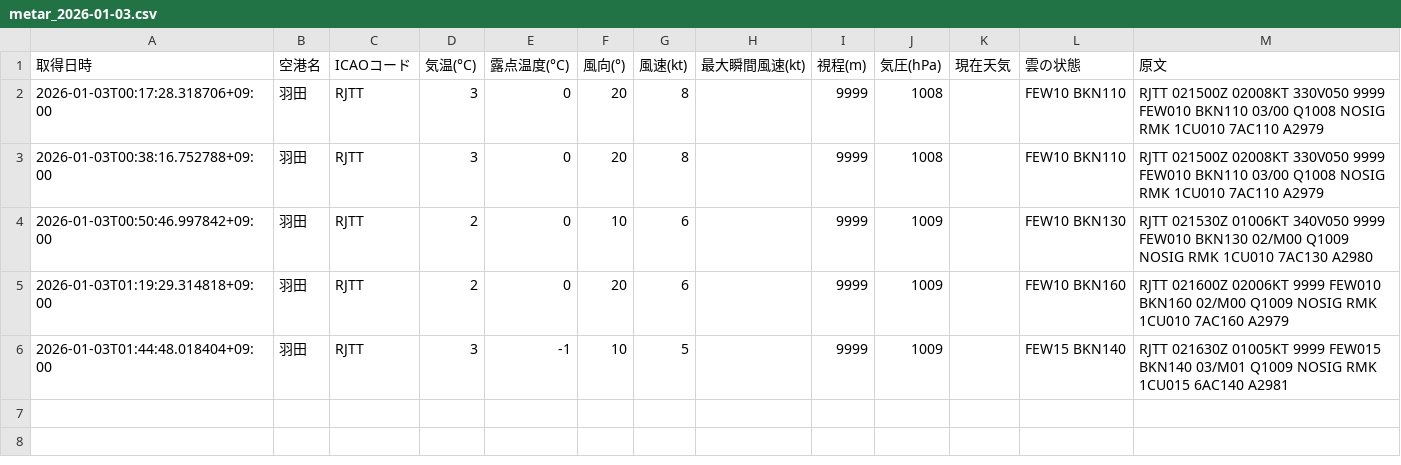
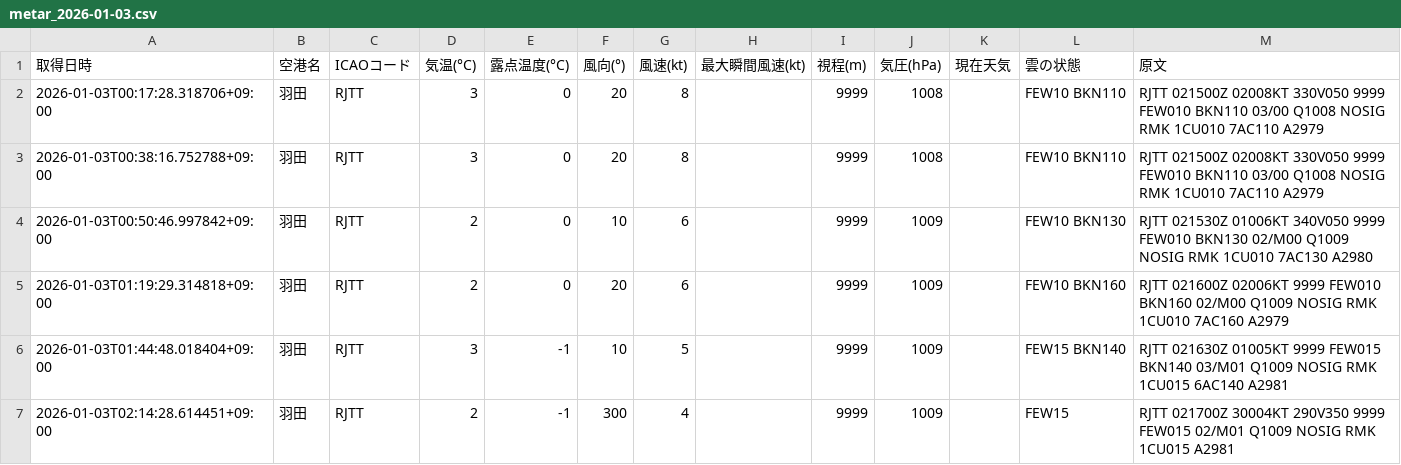
Before and after one commit to sun-1090/MATER-and-TAF, a CSV file: data/羽田/metar_2026-01-03.csv, drawn as a sheet; the diff names each change by its address in the sheet, - before the commit and + after, or states it on an @@ line.

```diff
--- a/data/羽田/metar_2026-01-03.csv
+++ b/data/羽田/metar_2026-01-03.csv
+row 7: 2026-01-03T02:14:28.614451+09:00 | 羽田 | RJTT | 2 | -1 | 300 | 4 |  | 9999 | 1009 |  | FEW15 | RJTT 021700Z 30004KT 290V350 9999 FEW015 02/M01 Q1009 NOSIG RMK 1CU015 A2981
```
Also changed, not shown: data/大連/metar_2026-01-03.csv, data/天津/metar_2026-01-03.csv, 1 other file.
